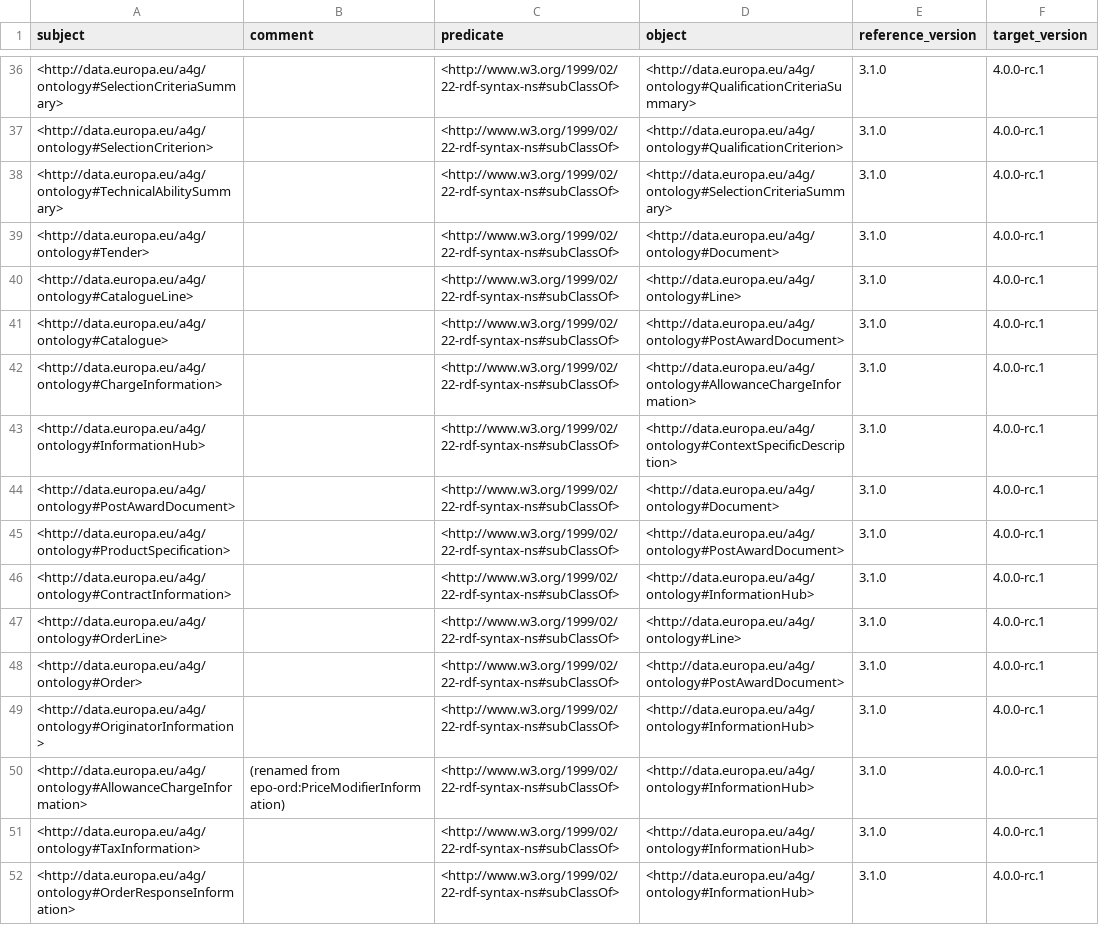
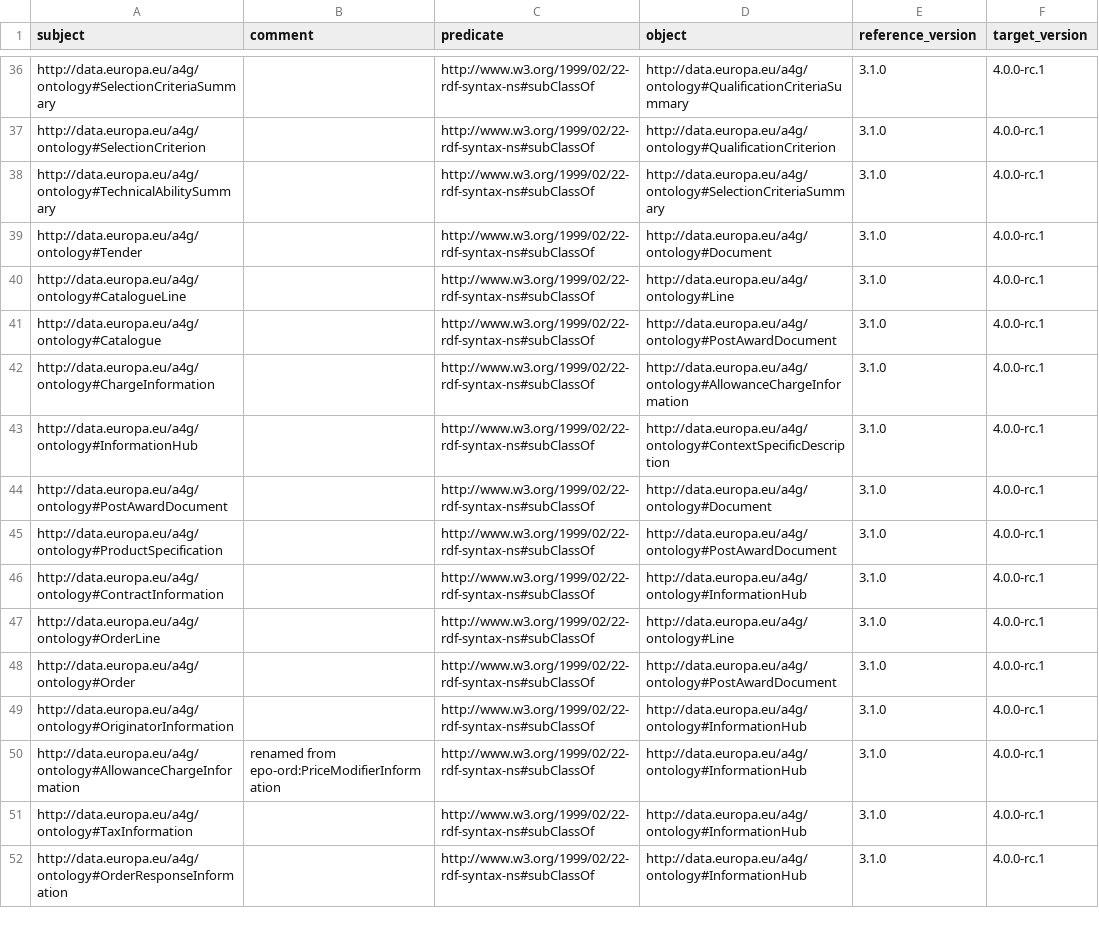
Before and after one commit to oeg-upm/ocp2kg, a CSV file: src/added_subclass.csv, drawn as a sheet; only a part is shown, gaps mark what is left out; the diff covers the shown part only; the diff names each change by its address in the sheet, - before the commit and + after, or states it on an @@ line.

```diff
--- a/src/added_subclass.csv
+++ b/src/added_subclass.csv
-A36 (subject): <http://data.europa.eu/a4g/ontology#SelectionCriteriaSummary>
+A36 (subject): http://data.europa.eu/a4g/ontology#SelectionCriteriaSummary
-C36:C52 (predicate): <http://www.w3.org/1999/02/22-rdf-syntax-ns#subClassOf>
+C36:C52 (predicate): http://www.w3.org/1999/02/22-rdf-syntax-ns#subClassOf
-D36 (object): <http://data.europa.eu/a4g/ontology#QualificationCriteriaSummary>
+D36 (object): http://data.europa.eu/a4g/ontology#QualificationCriteriaSummary
-A37 (subject): <http://data.europa.eu/a4g/ontology#SelectionCriterion>
+A37 (subject): http://data.europa.eu/a4g/ontology#SelectionCriterion
-D37 (object): <http://data.europa.eu/a4g/ontology#QualificationCriterion>
+D37 (object): http://data.europa.eu/a4g/ontology#QualificationCriterion
-A38 (subject): <http://data.europa.eu/a4g/ontology#TechnicalAbilitySummary>
+A38 (subject): http://data.europa.eu/a4g/ontology#TechnicalAbilitySummary
-D38 (object): <http://data.europa.eu/a4g/ontology#SelectionCriteriaSummary>
+D38 (object): http://data.europa.eu/a4g/ontology#SelectionCriteriaSummary
-A39 (subject): <http://data.europa.eu/a4g/ontology#Tender>
+A39 (subject): http://data.europa.eu/a4g/ontology#Tender
-D39 (object): <http://data.europa.eu/a4g/ontology#Document>
+D39 (object): http://data.europa.eu/a4g/ontology#Document
-A40 (subject): <http://data.europa.eu/a4g/ontology#CatalogueLine>
+A40 (subject): http://data.europa.eu/a4g/ontology#CatalogueLine
-D40 (object): <http://data.europa.eu/a4g/ontology#Line>
+D40 (object): http://data.europa.eu/a4g/ontology#Line
-A41 (subject): <http://data.europa.eu/a4g/ontology#Catalogue>
+A41 (subject): http://data.europa.eu/a4g/ontology#Catalogue
-D41 (object): <http://data.europa.eu/a4g/ontology#PostAwardDocument>
+D41 (object): http://data.europa.eu/a4g/ontology#PostAwardDocument
-A42 (subject): <http://data.europa.eu/a4g/ontology#ChargeInformation>
+A42 (subject): http://data.europa.eu/a4g/ontology#ChargeInformation
-D42 (object): <http://data.europa.eu/a4g/ontology#AllowanceChargeInformation>
+D42 (object): http://data.europa.eu/a4g/ontology#AllowanceChargeInformation
-A43 (subject): <http://data.europa.eu/a4g/ontology#InformationHub>
+A43 (subject): http://data.europa.eu/a4g/ontology#InformationHub
-D43 (object): <http://data.europa.eu/a4g/ontology#ContextSpecificDescription>
+D43 (object): http://data.europa.eu/a4g/ontology#ContextSpecificDescription
-A44 (subject): <http://data.europa.eu/a4g/ontology#PostAwardDocument>
+A44 (subject): http://data.europa.eu/a4g/ontology#PostAwardDocument
-D44 (object): <http://data.europa.eu/a4g/ontology#Document>
+D44 (object): http://data.europa.eu/a4g/ontology#Document
-A45 (subject): <http://data.europa.eu/a4g/ontology#ProductSpecification>
+A45 (subject): http://data.europa.eu/a4g/ontology#ProductSpecification
-D45 (object): <http://data.europa.eu/a4g/ontology#PostAwardDocument>
+D45 (object): http://data.europa.eu/a4g/ontology#PostAwardDocument
-A46 (subject): <http://data.europa.eu/a4g/ontology#ContractInformation>
+A46 (subject): http://data.europa.eu/a4g/ontology#ContractInformation
-D46 (object): <http://data.europa.eu/a4g/ontology#InformationHub>
+D46 (object): http://data.europa.eu/a4g/ontology#InformationHub
-A47 (subject): <http://data.europa.eu/a4g/ontology#OrderLine>
+A47 (subject): http://data.europa.eu/a4g/ontology#OrderLine
-D47 (object): <http://data.europa.eu/a4g/ontology#Line>
+D47 (object): http://data.europa.eu/a4g/ontology#Line
-A48 (subject): <http://data.europa.eu/a4g/ontology#Order>
+A48 (subject): http://data.europa.eu/a4g/ontology#Order
-D48 (object): <http://data.europa.eu/a4g/ontology#PostAwardDocument>
+D48 (object): http://data.europa.eu/a4g/ontology#PostAwardDocument
-A49 (subject): <http://data.europa.eu/a4g/ontology#OriginatorInformation>
+A49 (subject): http://data.europa.eu/a4g/ontology#OriginatorInformation
-D49:D52 (object): <http://data.europa.eu/a4g/ontology#InformationHub>
+D49:D52 (object): http://data.europa.eu/a4g/ontology#InformationHub
-A50 (subject): <http://data.europa.eu/a4g/ontology#AllowanceChargeInformation>
+A50 (subject): http://data.europa.eu/a4g/ontology#AllowanceChargeInformation
-B50 (comment): (renamed from epo-ord:PriceModifierInformation)
+B50 (comment): renamed from epo-ord:PriceModifierInformation
-A51 (subject): <http://data.europa.eu/a4g/ontology#TaxInformation>
+A51 (subject): http://data.europa.eu/a4g/ontology#TaxInformation
-A52 (subject): <http://data.europa.eu/a4g/ontology#OrderResponseInformation>
+A52 (subject): http://data.europa.eu/a4g/ontology#OrderResponseInformation
```
Also changed, not shown: 109 edited cells elsewhere in this file, src/added_classes.csv, src/deleted_subclass.csv, 2 other files.
